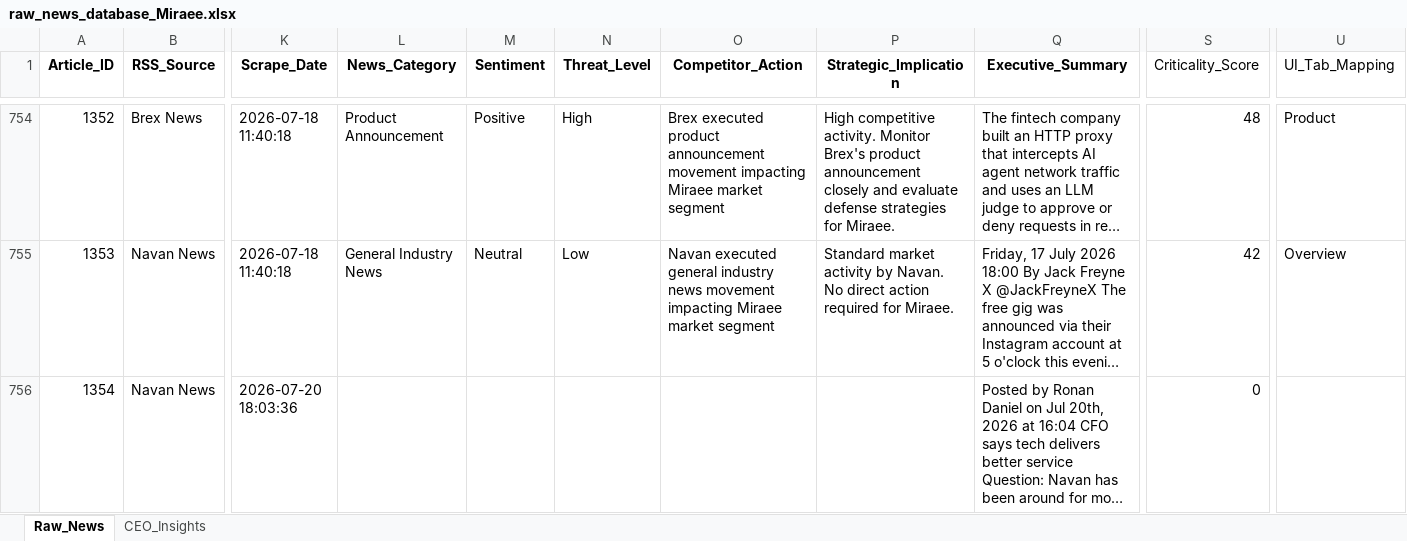
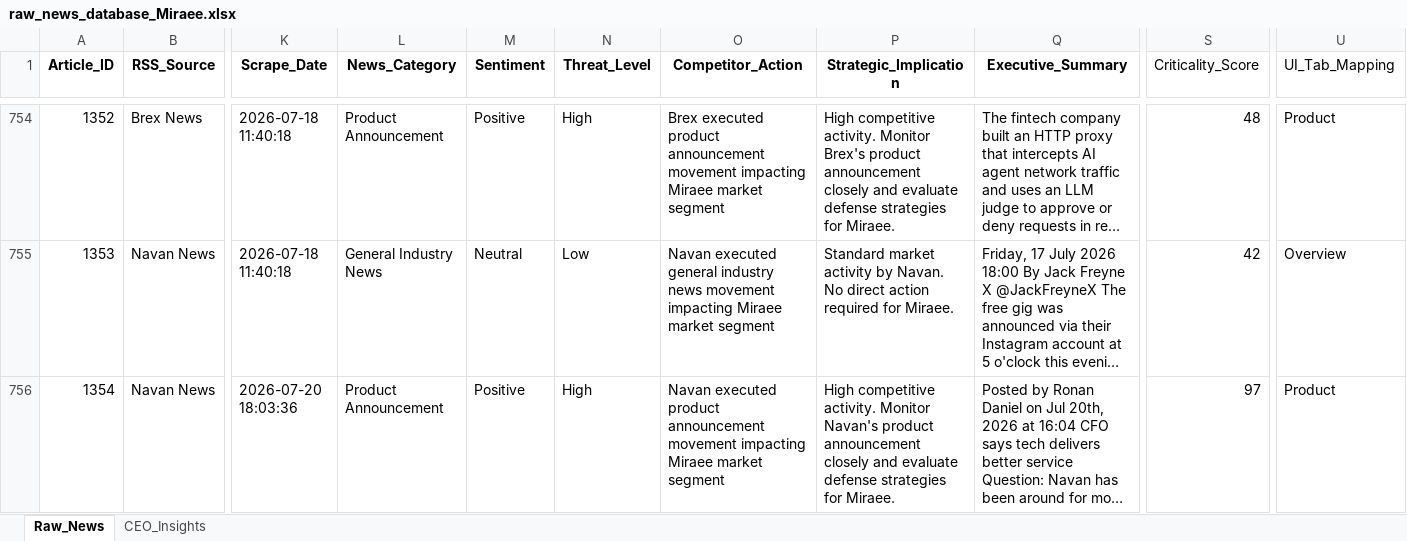
Before and after one commit to pchitlangia-maker/TabhiGroupDashboard, an Excel workbook: News_Dashboard/data/raw_news_database_Miraee.xlsx, sheet Raw_News, drawn as a sheet; only a part is shown, gaps mark what is left out; long unchanged cells end in …; values as stored, in another font and other column widths than the file's, no borders; the diff names each change by its address in the sheet, - before the commit and + after, or states it on an @@ line.

```diff
--- a/News_Dashboard/data/raw_news_database_Miraee.xlsx (sheet Raw_News)
+++ b/News_Dashboard/data/raw_news_database_Miraee.xlsx (sheet Raw_News)
-L756 (News_Category): (empty)
+L756 (News_Category): Product Announcement
-M756 (Sentiment): (empty)
+M756 (Sentiment): Positive
-N756 (Threat_Level): (empty)
+N756 (Threat_Level): High
-O756 (Competitor_Action): (empty)
+O756 (Competitor_Action): Navan executed product announcement movement impacting Miraee market segment
-P756 (Strategic_Implication): (empty)
+P756 (Strategic_Implication): High competitive activity. Monitor Navan's product announcement closely and evaluate defense strategies for Miraee.
-S756 (Criticality_Score): 0
+S756 (Criticality_Score): 97
-U756 (UI_Tab_Mapping): (empty)
+U756 (UI_Tab_Mapping): Product
```
Also changed, not shown: sheet CEO_Insights, News_Dashboard/data/raw_news_database_Mondee.xlsx, News_Intelligence/output/raw_news_database_Miraee.xlsx, 3 other files.
